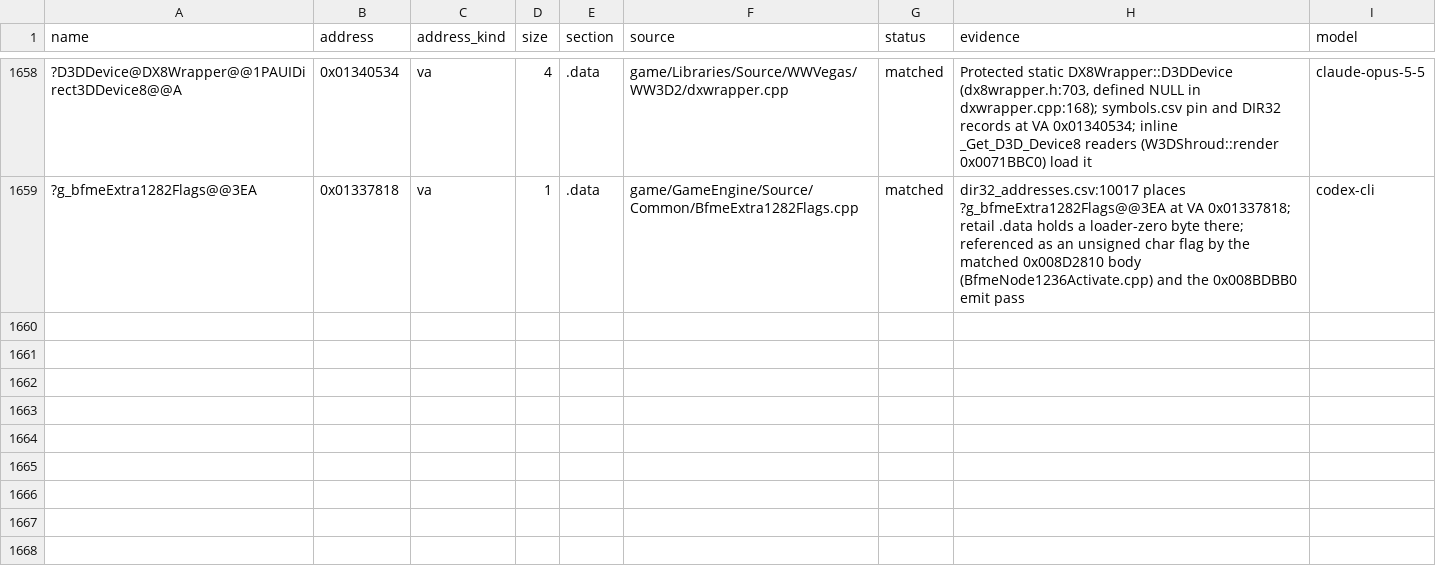
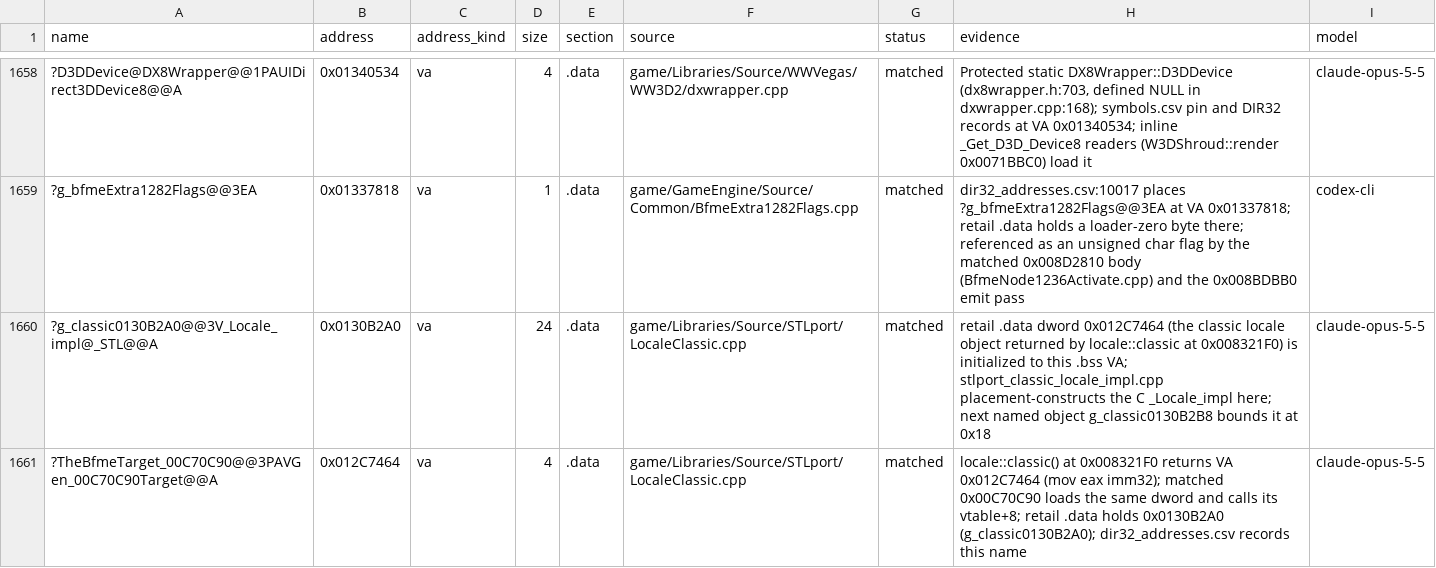
Before and after one commit to AA-plus/Open-BFME-1, a CSV file: targets/game/reverse/data_rows.csv, drawn as a sheet; only a part is shown, gaps mark what is left out; the diff names each change by its address in the sheet, - before the commit and + after, or states it on an @@ line.

```diff
--- a/targets/game/reverse/data_rows.csv
+++ b/targets/game/reverse/data_rows.csv
+row 1660: ?g_classic0130B2A0@@3V_Locale_impl@_STL@@A | 0x0130B2A0 | va | 24 | .data | game/Libraries/Source/STLport/LocaleClassic.cpp | matched | retail .data dword 0x012C7464 (the classic locale object returned by locale::classic at 0x008321F0) is initialized to this .bss VA; stlport_classic_locale_impl.cpp placement-constructs the C _Locale_impl here; next named object g_classic0130B2B8 bounds it at 0x18 | claude-opus-5-5
+row 1661: ?TheBfmeTarget_00C70C90@@3PAVGen_00C70C90Target@@A | 0x012C7464 | va | 4 | .data | game/Libraries/Source/STLport/LocaleClassic.cpp | matched | locale::classic() at 0x008321F0 returns VA 0x012C7464 (mov eax imm32); matched 0x00C70C90 loads the same dword and calls its vtable+8; retail .data holds 0x0130B2A0 (g_classic0130B2A0); dir32_addresses.csv records this name | claude-opus-5-5
```
Also changed, not shown: 3 other files.
